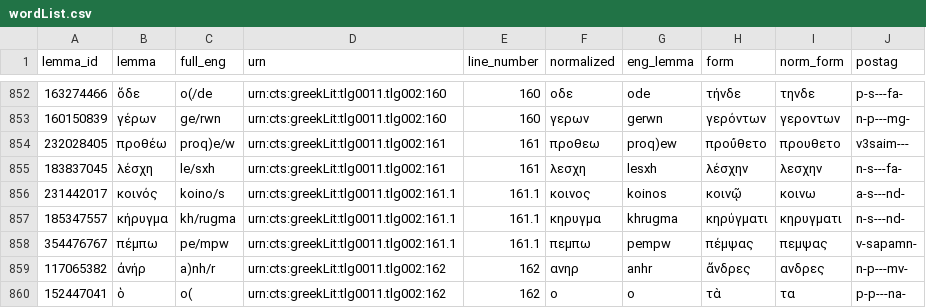
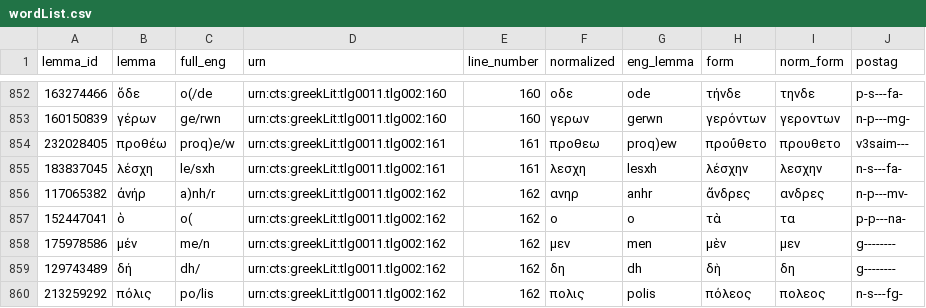
Before and after one commit to brodeeC/AntigoneApp, a CSV file: backend/database/csv/wordList.csv, drawn as a sheet; only a part is shown, gaps mark what is left out; the shorter side is filled out with more unchanged rows; the diff names each change by its address in the sheet, - before the commit and + after, or states it on an @@ line.

```diff
--- a/backend/database/csv/wordList.csv
+++ b/backend/database/csv/wordList.csv
-row 856: 231442017 | κοινός | koino/s | urn:cts:greekLit:tlg0011.tlg002:161.1 | 161.1 | κοινος | koinos | κοινῷ | κοινω | a-s---nd-
-row 857: 185347557 | κήρυγμα | kh/rugma | urn:cts:greekLit:tlg0011.tlg002:161.1 | 161.1 | κηρυγμα | khrugma | κηρύγματι | κηρυγματι | n-s---nd-
-row 858: 354476767 | πέμπω | pe/mpw | urn:cts:greekLit:tlg0011.tlg002:161.1 | 161.1 | πεμπω | pempw | πέμψας | πεμψας | v-sapamn-
```
Also changed, not shown: 4 other files.
